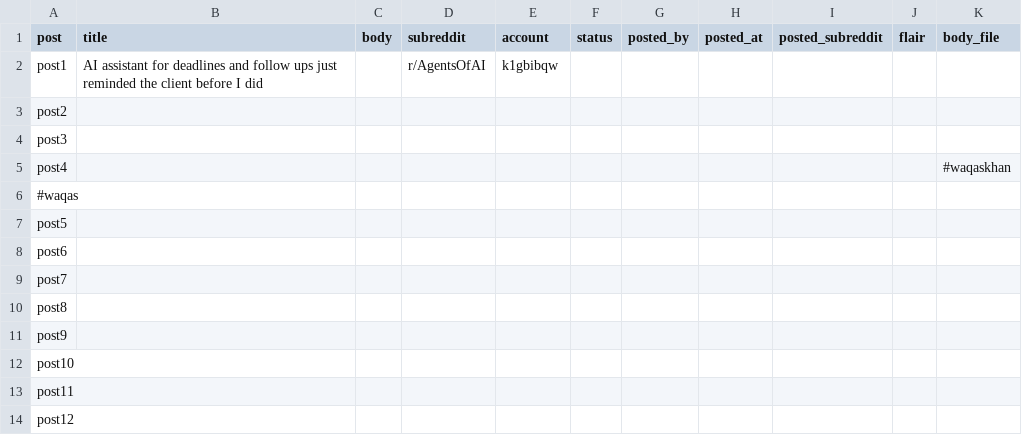
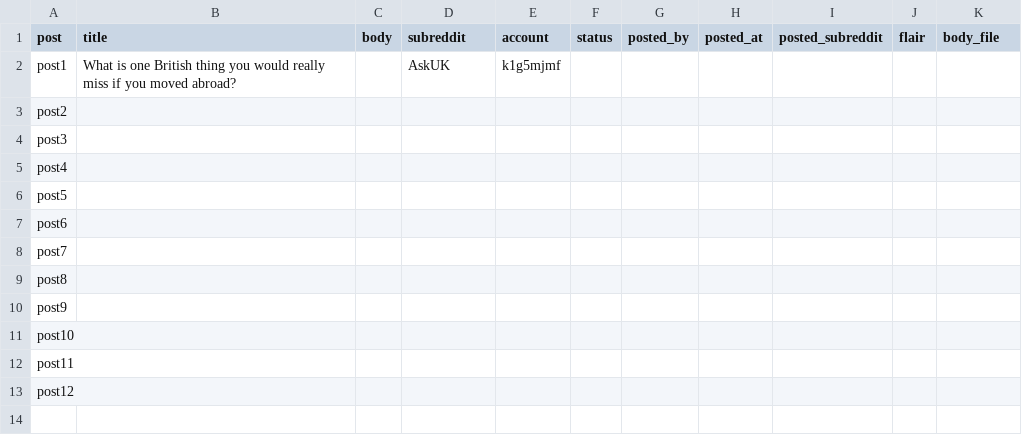
Before and after one commit to waqasahmad713/Reddit_Automation, a CSV file: sheets/posts.csv, drawn as a sheet.

```diff
--- a/sheets/posts.csv
+++ b/sheets/posts.csv
@@ -1,7 +1,6 @@
 post,title,body,subreddit,account,status,posted_by,posted_at,posted_subreddit,flair,body_file
-post1,AI assistant for deadlines and follow ups just reminded the client before I did,,r/AgentsOfAI,k1gbibqw,,,,,,
+post1,What is one British thing you would really miss if you moved abroad?,,AskUK,k1g5mjmf,,,,,,
 post2,,,,,,,,,,
 post3,,,,,,,,,,
-post4,,,,,,,,,,#waqaskhan
-#waqas
+post4,,,,,,,,,,
 post5,,,,,,,,,,
```
Also changed, not shown: 10 other files.
